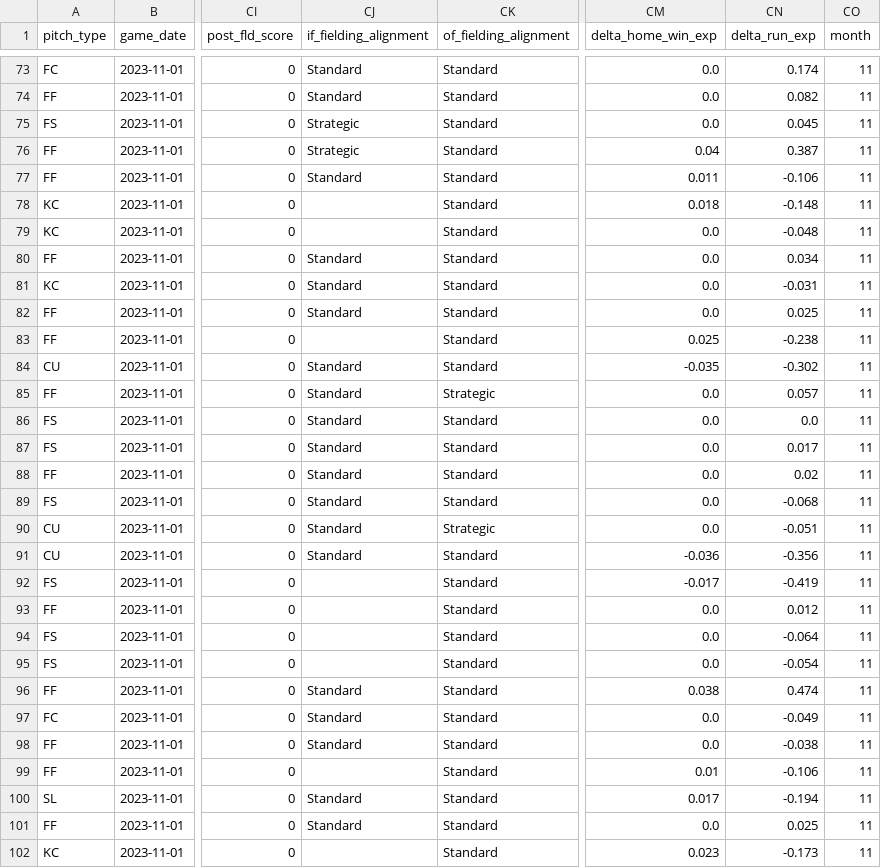
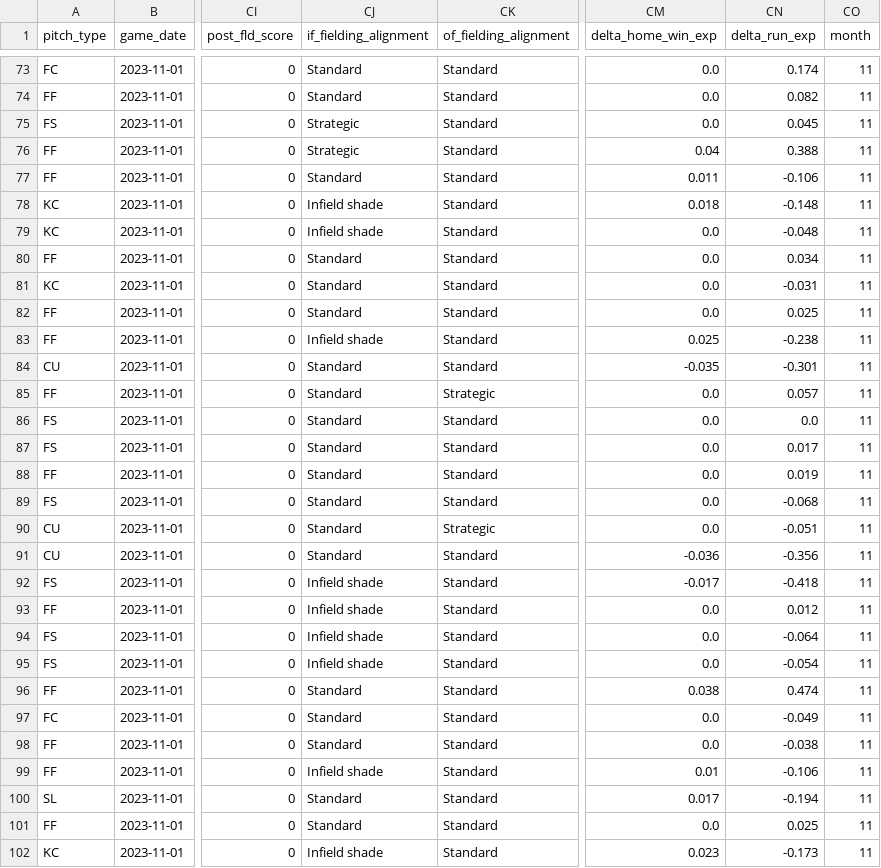
Before and after one commit to sportsdataverse/sportsdataverse-baseball-data, a CSV file: gamelogs/2023_11_02_statcast.csv, drawn as a sheet; only a part is shown, gaps mark what is left out; the diff covers the shown part only; the diff names each change by its address in the sheet, - before the commit and + after, or states it on an @@ line.

```diff
--- a/gamelogs/2023_11_02_statcast.csv
+++ b/gamelogs/2023_11_02_statcast.csv
-CN76 (delta_run_exp): 0.387
+CN76 (delta_run_exp): 0.388
-CJ78:CJ79 (if_fielding_alignment): (empty)
+CJ78:CJ79 (if_fielding_alignment): Infield shade
-CJ83 (if_fielding_alignment): (empty)
+CJ83 (if_fielding_alignment): Infield shade
-CN84 (delta_run_exp): -0.302
+CN84 (delta_run_exp): -0.301
-CN88 (delta_run_exp): 0.02
+CN88 (delta_run_exp): 0.019
-CJ92:CJ95 (if_fielding_alignment): (empty)
+CJ92:CJ95 (if_fielding_alignment): Infield shade
-CN92 (delta_run_exp): -0.419
+CN92 (delta_run_exp): -0.418
-CJ99 (if_fielding_alignment): (empty)
+CJ99 (if_fielding_alignment): Infield shade
-CJ102 (if_fielding_alignment): (empty)
+CJ102 (if_fielding_alignment): Infield shade
```
Also changed, not shown: 59 edited cells elsewhere in this file, gamelogs/2023_11_01_statcast.csv, 2 other files.
